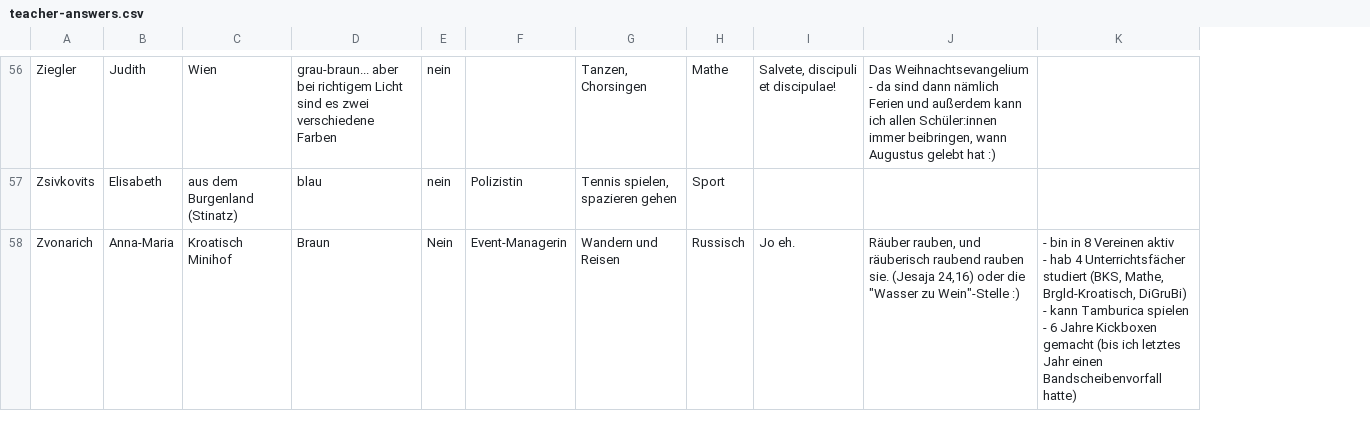
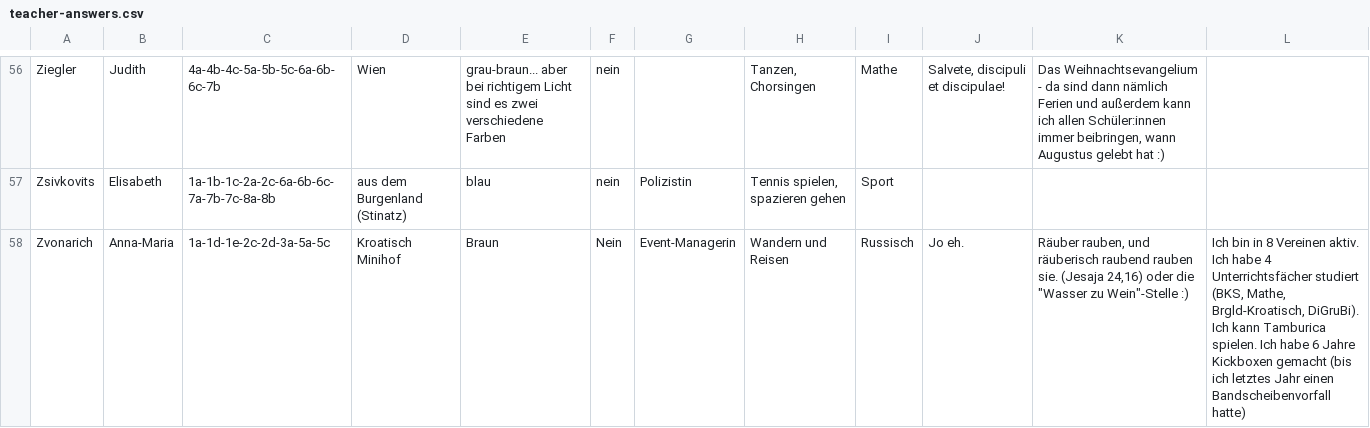
Before and after one commit to ahs-kenyon/100-jahre, a CSV file: teacher-answers.csv, drawn as a sheet; only a part is shown, gaps mark what is left out; addresses are those after the commit; ↵ is a line break in a cell; the diff covers the shown part only; the diff names each change by its address in the sheet, - before the commit and + after, or states it on an @@ line.

```diff
--- a/teacher-answers.csv
+++ b/teacher-answers.csv
+column C, rows 56-58: 4a-4b-4c-5a-5b-5c-6a-6b-6c-7b | 1a-1b-1c-2a-2c-6a-6b-6c-7a-7b-7c-8a-8b | 1a-1d-1e-2c-2d-3a-5a-5c
-L58: - bin in 8 Vereinen aktiv ↵ - hab 4 Unterrichtsfächer studiert (BKS, Mathe, Brgld-Kroatisch, DiGruBi) ↵ - kann Tamburica spielen ↵ - 6 Jahre…
+L58: Ich bin in 8 Vereinen aktiv. Ich habe 4 Unterrichtsfächer studiert (BKS, Mathe, Brgld-Kroatisch, DiGruBi). Ich kann Tamburica spielen. Ich habe 6 Jahre…
```
Also changed, not shown: 10 edited cells elsewhere in this file, 2 other files.
